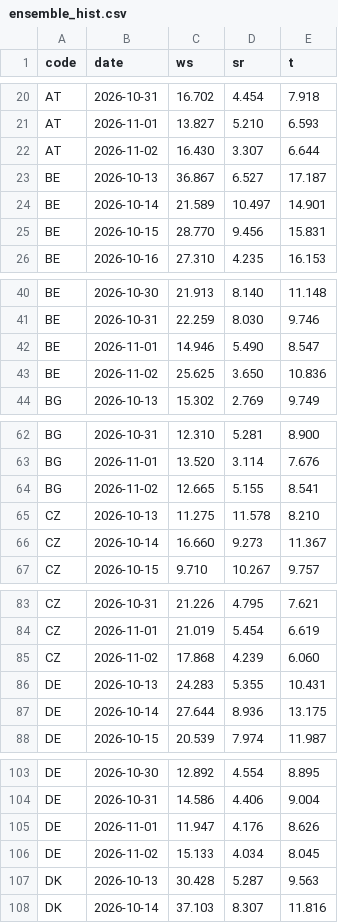
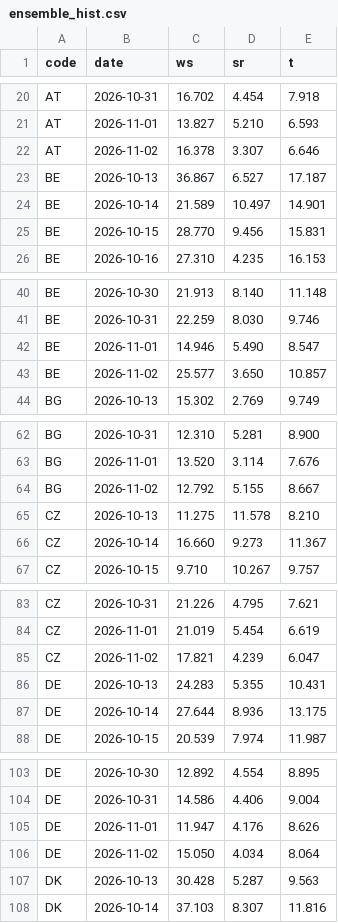
Before and after one commit to ilbakarol-ui/miks-energii, a CSV file: data/shared_weather/ensemble_hist.csv, drawn as a sheet; only a part is shown, gaps mark what is left out; the diff covers the shown part only.

```diff
--- a/data/shared_weather/ensemble_hist.csv
+++ b/data/shared_weather/ensemble_hist.csv
@@ -21,3 +21,3 @@ AT,2026-10-31,16.702,4.454,7.918
 AT,2026-11-01,13.827,5.210,6.593
-AT,2026-11-02,16.430,3.307,6.644
+AT,2026-11-02,16.378,3.307,6.646
 BE,2026-10-13,36.867,6.527,17.187
@@ -42,3 +42,3 @@ BE,2026-10-31,22.259,8.030,9.746
 BE,2026-11-01,14.946,5.490,8.547
-BE,2026-11-02,25.625,3.650,10.836
+BE,2026-11-02,25.577,3.650,10.857
 BG,2026-10-13,15.302,2.769,9.749
@@ -63,3 +63,3 @@ BG,2026-10-31,12.310,5.281,8.900
 BG,2026-11-01,13.520,3.114,7.676
-BG,2026-11-02,12.665,5.155,8.541
+BG,2026-11-02,12.792,5.155,8.667
 CZ,2026-10-13,11.275,11.578,8.210
@@ -84,3 +84,3 @@ CZ,2026-10-31,21.226,4.795,7.621
 CZ,2026-11-01,21.019,5.454,6.619
-CZ,2026-11-02,17.868,4.239,6.060
+CZ,2026-11-02,17.821,4.239,6.047
 DE,2026-10-13,24.283,5.355,10.431
@@ -105,3 +105,3 @@ DE,2026-10-31,14.586,4.406,9.004
 DE,2026-11-01,11.947,4.176,8.626
-DE,2026-11-02,15.133,4.034,8.045
+DE,2026-11-02,15.050,4.034,8.064
 DK,2026-10-13,30.428,5.287,9.563
```
Also changed, not shown: 40 edited cells elsewhere in this file, data/shared_weather/temp_recent.csv, 2 other files.
